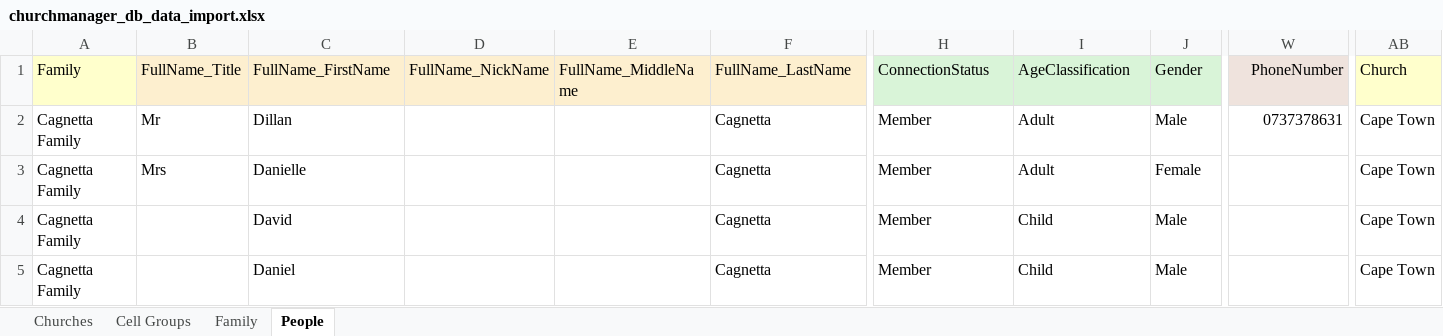
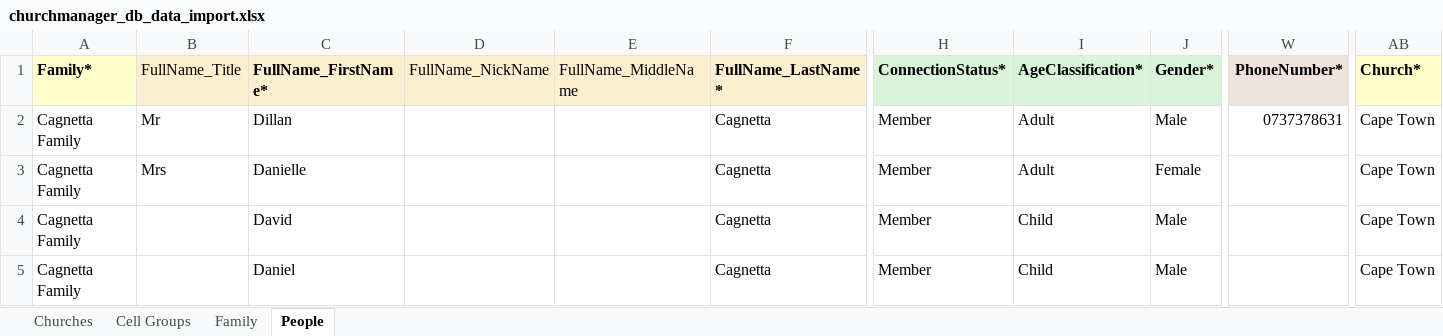
Before and after one commit to codeboss-co/ChurchManagerApi, an Excel workbook: ChurchManager.DataImporter/churchmanager_db_data_import.xlsx, sheet People, drawn as a sheet; only a part is shown, gaps mark what is left out; values as stored, in another font and other column widths than the file's, no borders; the diff names each change by its address in the sheet, - before the commit and + after, or states it on an @@ line.

```diff
--- a/ChurchManager.DataImporter/churchmanager_db_data_import.xlsx (sheet People)
+++ b/ChurchManager.DataImporter/churchmanager_db_data_import.xlsx (sheet People)
-A1: Family
+A1: Family*
-A1 bold: off
+A1 bold: on
-C1: FullName_FirstName
+C1: FullName_FirstName*
-C1 bold: off
+C1 bold: on
-F1: FullName_LastName
+F1: FullName_LastName*
-F1 bold: off
+F1 bold: on
-H1: ConnectionStatus
+H1: ConnectionStatus*
-H1:J1 bold: off
+H1:J1 bold: on
-I1: AgeClassification
+I1: AgeClassification*
-J1: Gender
+J1: Gender*
-W1: PhoneNumber
+W1: PhoneNumber*
-W1 bold: off
+W1 bold: on
-AB1: Church
+AB1: Church*
-AB1 bold: off
+AB1 bold: on
```
Also changed, not shown: sheet Cell Groups, sheet Churches, sheet Family, 6 other files.
